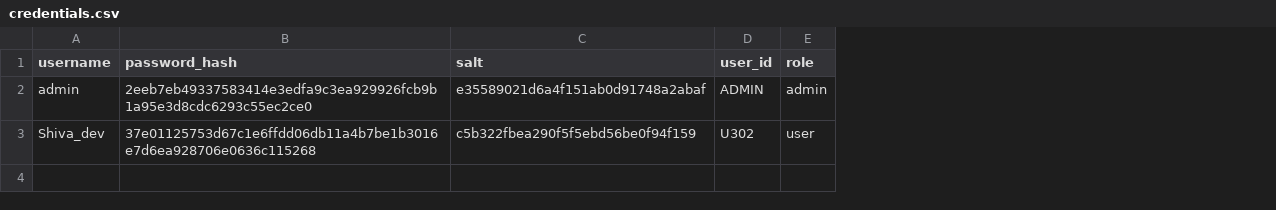
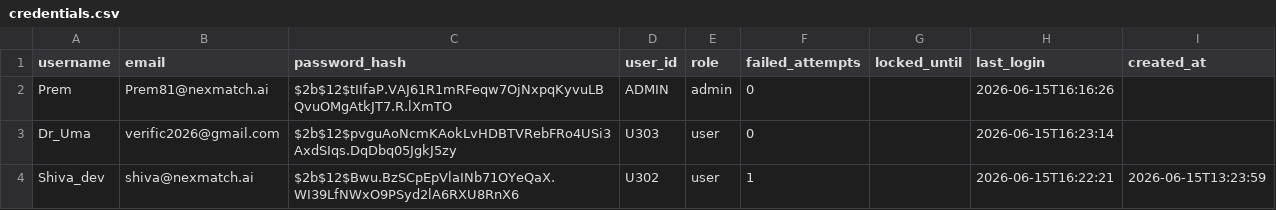
Before and after one commit to prem043m/CrypticAlign, a CSV file: data/credentials.csv, drawn as a sheet; removed rows and columns are numbered as before the commit, all else as after; the diff names each change by its address in the sheet, - before the commit and + after, or states it on an @@ line.

```diff
--- a/data/credentials.csv
+++ b/data/credentials.csv
+column B (email), row 2: Prem81@nexmatch.ai; row 4: shiva@nexmatch.ai
-column C (salt), rows 2-3: e35589021d6a4f151ab0d91748a2abaf | c5b322fbea290f5f5ebd56be0f94f159
+column F (failed_attempts), row 2: 0; row 4: 1
+column G (locked_until), empty
+column H (last_login), row 2: 2026-06-15T16:16:26; row 4: 2026-06-15T16:22:21
+column I (created_at), row 4: 2026-06-15T13:23:59
-A2 (username): admin
+A2 (username): Prem
-C2 (password_hash): 2eeb7eb49337583414e3edfa9c3ea929926fcb9b1a95e3d8cdc6293c55ec2ce0
+C2 (password_hash): $2b$12$tIIfaP.VAJ61R1mRFeqw7OjNxpqKyvuLBQvuOMgAtkJT7.R.lXmTO
+row 3: Dr_Uma | verific2026@gmail.com | $2b$12$pvguAoNcmKAokLvHDBTVRebFRo4USi3AxdSIqs.DqDbq05JgkJ5zy | U303 | user | 0 |  | 2026-06-15T16:23:14
-C4 (password_hash): 37e01125753d67c1e6ffdd06db11a4b7be1b3016e7d6ea928706e0636c115268
+C4 (password_hash): $2b$12$Bwu.BzSCpEpVlaINb71OYeQaX.WI39LfNWxO9PSyd2lA6RXU8RnX6
```
Also changed, not shown: data/feedback.csv, data/recommendation_history.csv, 31 other files.
